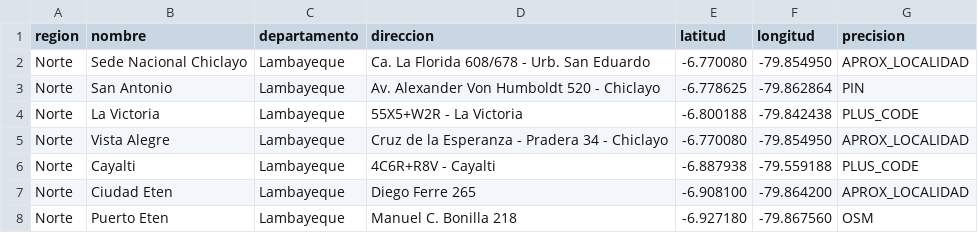
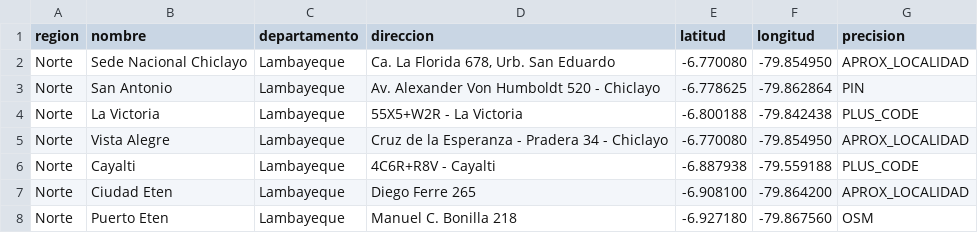
Before and after one commit to Hector295/iepp-web, a CSV file: public/assets/locations.csv, drawn as a sheet; only a part is shown.

```diff
--- a/public/assets/locations.csv
+++ b/public/assets/locations.csv
@@ -1,3 +1,3 @@
 region,nombre,departamento,direccion,latitud,longitud,precision
-Norte,Sede Nacional Chiclayo,Lambayeque,"Ca. La Florida 608/678 - Urb. San Eduardo",-6.770080,-79.854950,APROX_LOCALIDAD
+Norte,Sede Nacional Chiclayo,Lambayeque,"Ca. La Florida 678, Urb. San Eduardo",-6.770080,-79.854950,APROX_LOCALIDAD
 Norte,San Antonio,Lambayeque,"Av. Alexander Von Humboldt 520 - Chiclayo",-6.778625,-79.862864,PIN
```
Also changed, not shown: 46 other files.
